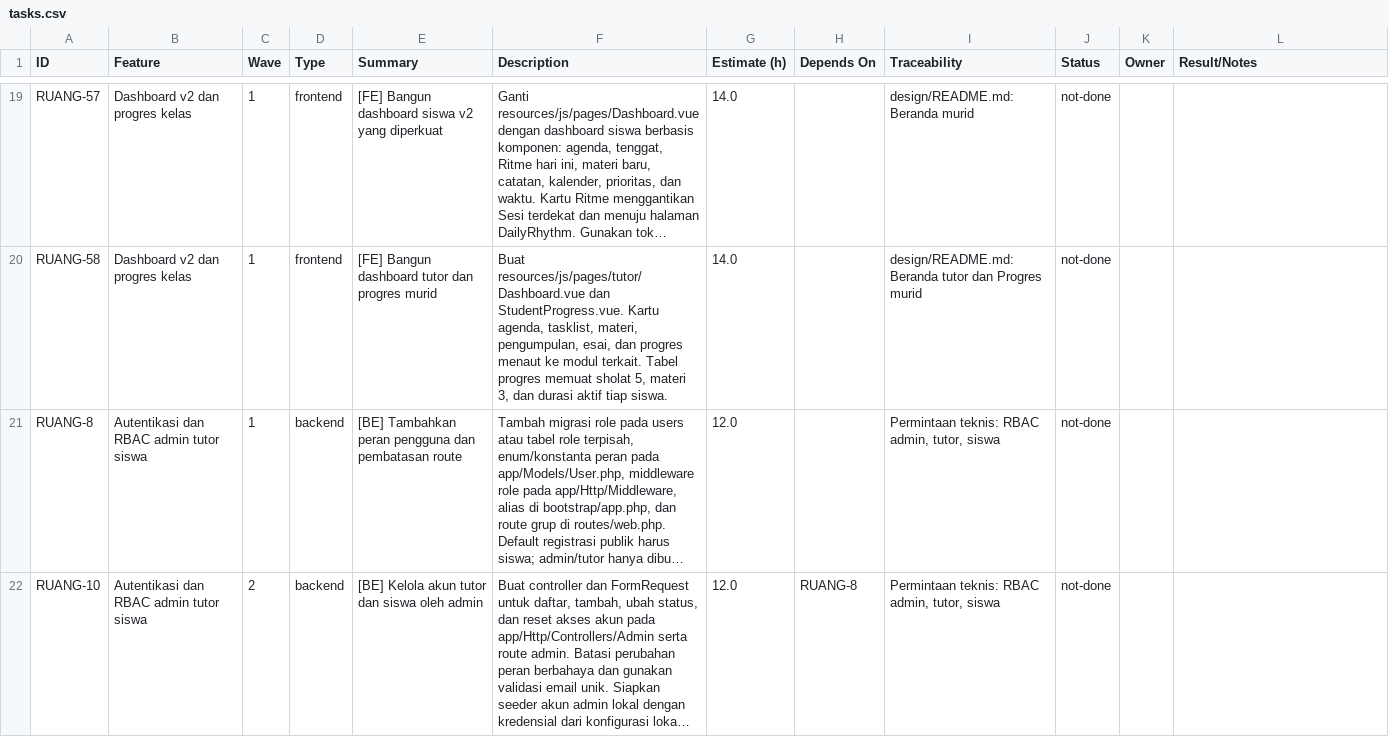
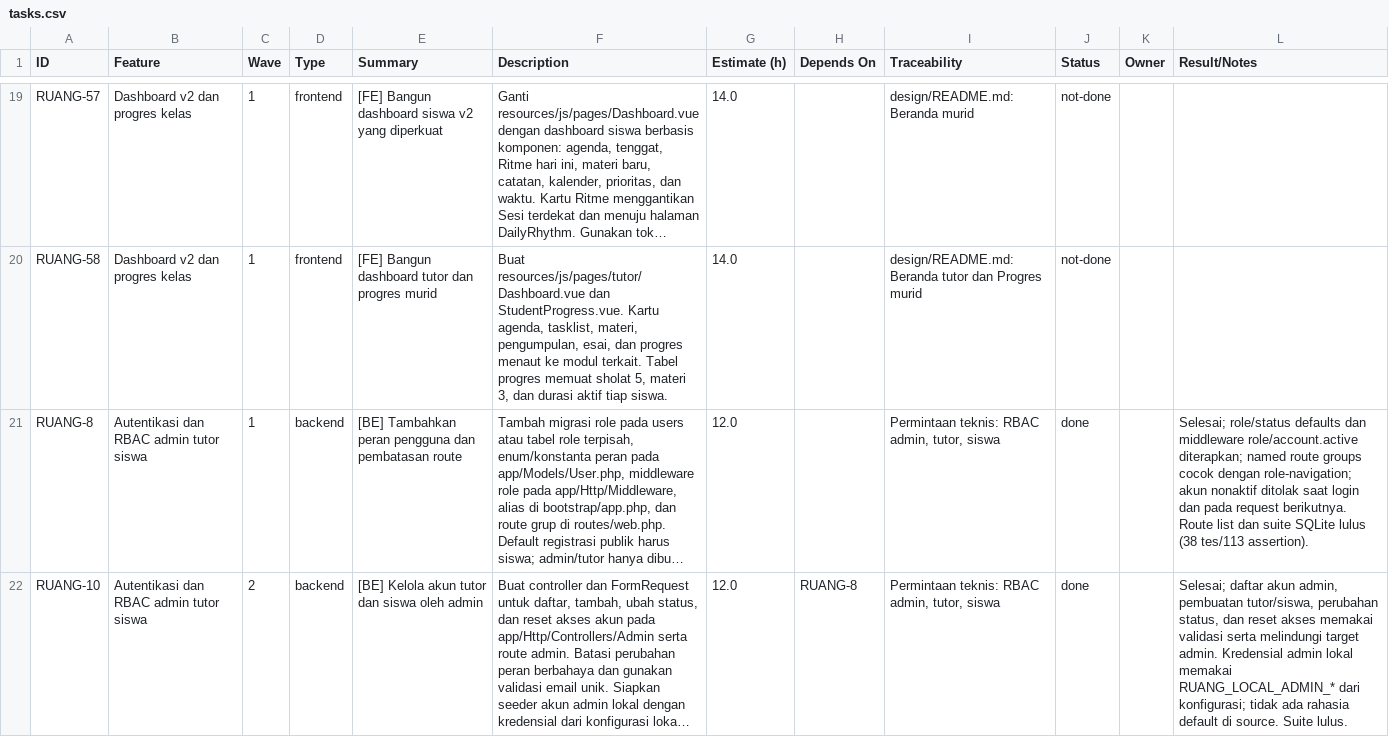
Before and after one commit to ChikoHakles/LMS, a CSV file: wbs/_ALL/tasks.csv, drawn as a sheet; only a part is shown, gaps mark what is left out; long unchanged cells end in …; the diff covers the shown part only; the diff names each change by its address in the sheet, - before the commit and + after, or states it on an @@ line.

Commit message:
Mark RUANG-8 through RUANG-14 complete

```diff
--- a/wbs/_ALL/tasks.csv
+++ b/wbs/_ALL/tasks.csv
-J21:J22 (Status): not-done
+J21:J22 (Status): done
-L21 (Result/Notes): (empty)
+L21 (Result/Notes): Selesai; role/status defaults dan middleware role/account.active diterapkan; named route groups cocok dengan role-navigation; akun nonaktif ditolak saat login dan pada request berikutnya. Route list dan suite SQLite lulus (38 tes/113 assertion).
-L22 (Result/Notes): (empty)
+L22 (Result/Notes): Selesai; daftar akun admin, pembuatan tutor/siswa, perubahan status, dan reset akses memakai validasi serta melindungi target admin. Kredensial admin lokal memakai RUANG_LOCAL_ADMIN_* dari konfigurasi; tidak ada rahasia default di source. Suite lulus.
```
Also changed, not shown: 10 edited cells elsewhere in this file.
